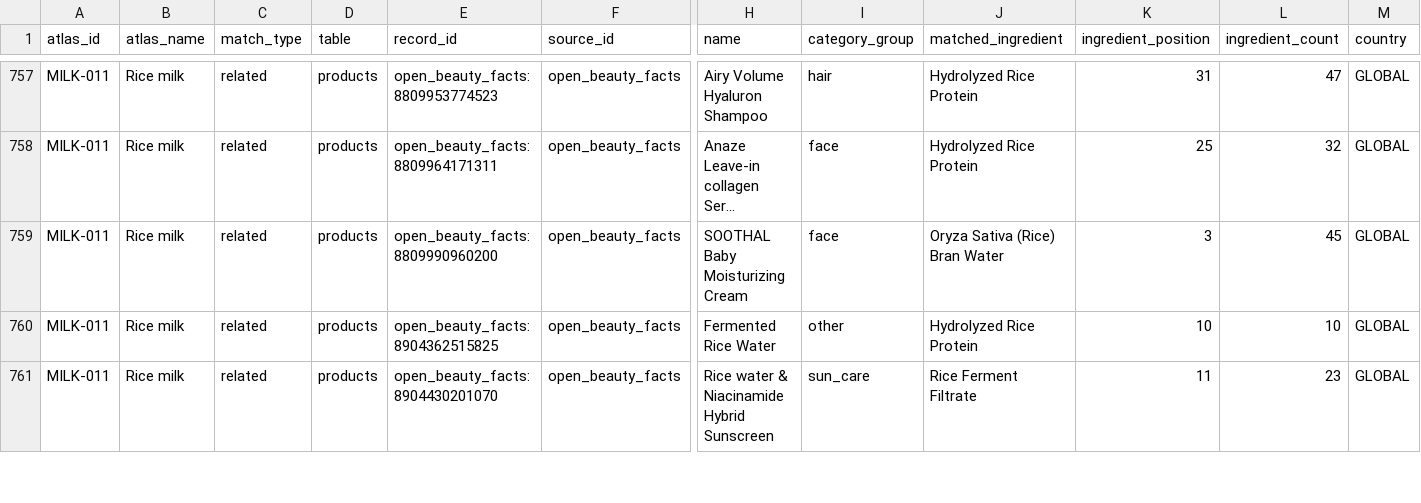
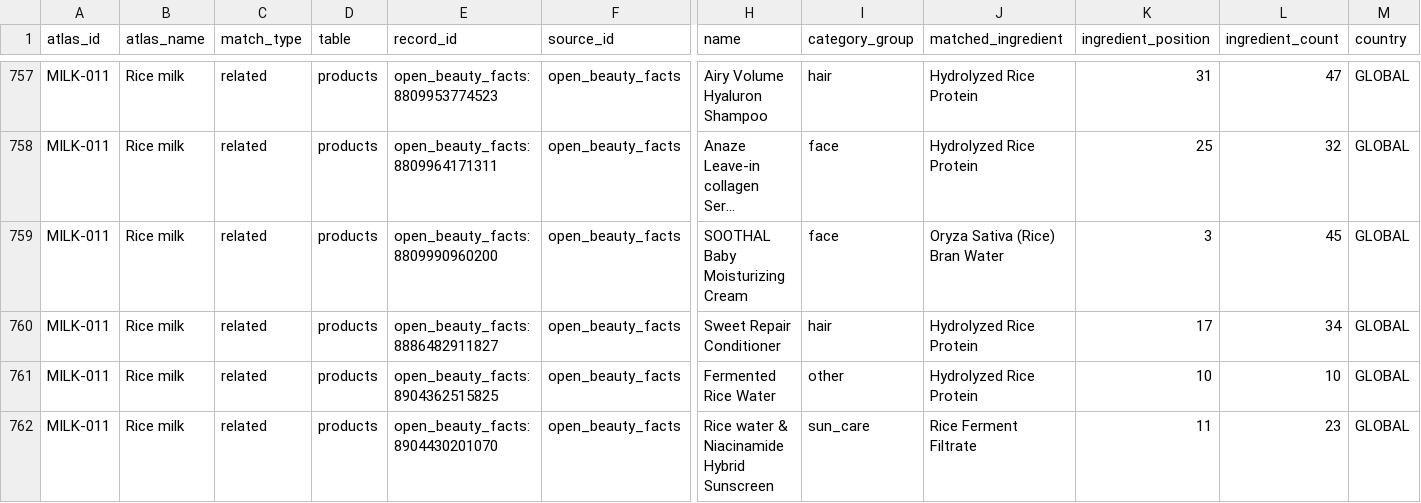
Before and after one commit to Arnitah/skincare-data-hub, a CSV file: data/milk_atlas_matches.csv, drawn as a sheet; only a part is shown, gaps mark what is left out; long unchanged cells end in …; rows hold the shown columns only; the diff covers the shown part only; the diff names each change by its address in the sheet, - before the commit and + after, or states it on an @@ line.

```diff
--- a/data/milk_atlas_matches.csv
+++ b/data/milk_atlas_matches.csv
+row 760: MILK-011 | Rice milk | related | products | open_beauty_facts:8886482911827 | open_beauty_facts | Sweet Repair Conditioner | hair | Hydrolyzed Rice Protein | 17 | 34 | GLOBAL
```
Also changed, not shown: 2 added rows and 1 edited cell elsewhere in this file, data/ingredients.csv, data/sheets/change_log_recent.csv, 39 other files.
